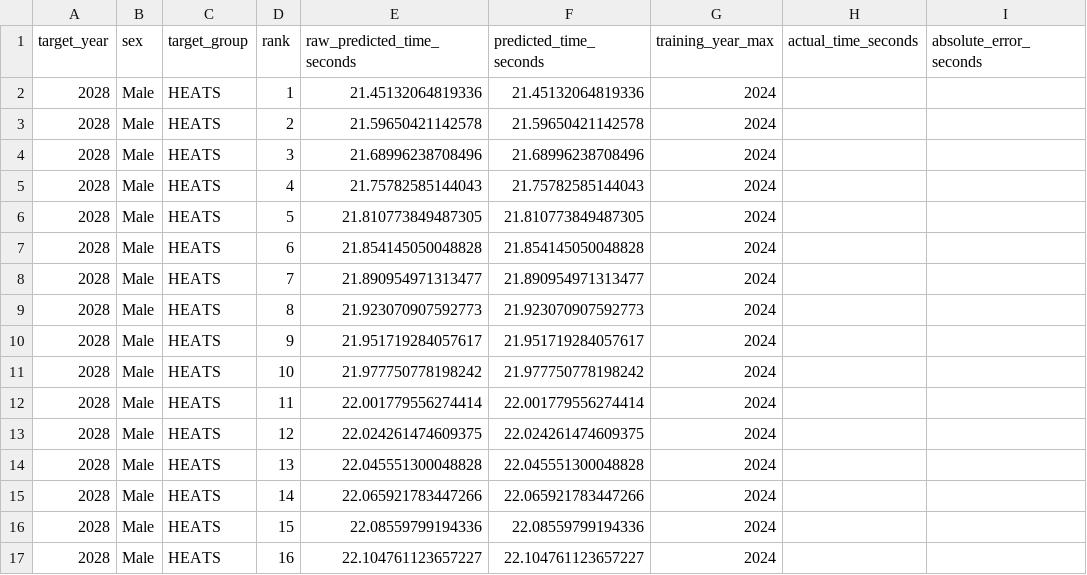
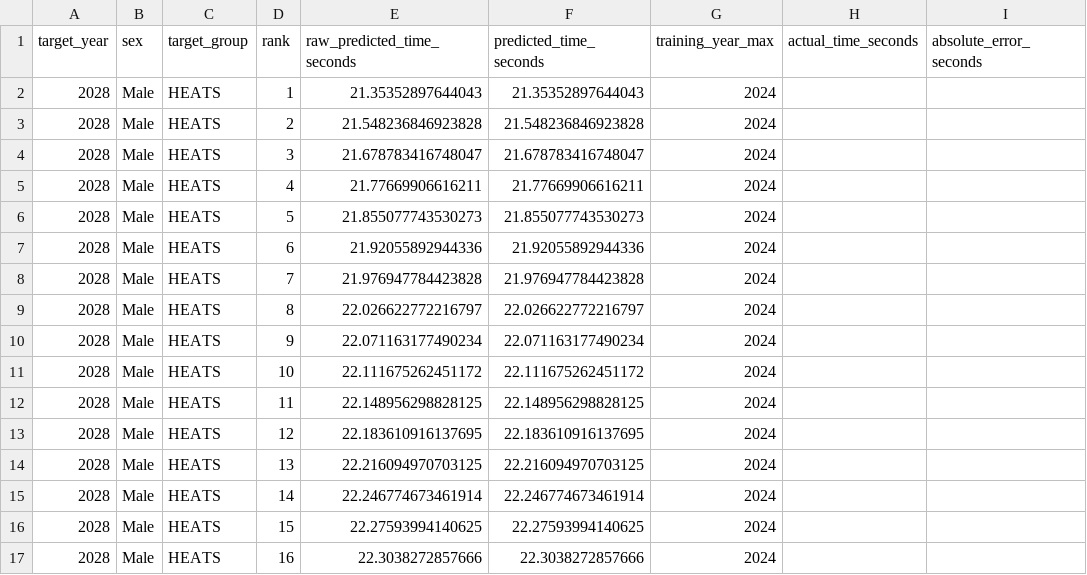
Before and after one commit to abcjerrylan/olympic_50m_forecasting, a CSV file: outputs/runs/main/olympics_2028_predictions.csv, drawn as a sheet; only a part is shown; the diff covers the shown part only; the diff names each change by its address in the sheet, - before the commit and + after, or states it on an @@ line.

```diff
--- a/outputs/runs/main/olympics_2028_predictions.csv
+++ b/outputs/runs/main/olympics_2028_predictions.csv
-E2 (raw_predicted_time_seconds): 21.45132064819336
+E2 (raw_predicted_time_seconds): 21.35352897644043
-F2 (predicted_time_seconds): 21.45132064819336
+F2 (predicted_time_seconds): 21.35352897644043
-E3 (raw_predicted_time_seconds): 21.59650421142578
+E3 (raw_predicted_time_seconds): 21.548236846923828
-F3 (predicted_time_seconds): 21.59650421142578
+F3 (predicted_time_seconds): 21.548236846923828
-E4 (raw_predicted_time_seconds): 21.68996238708496
+E4 (raw_predicted_time_seconds): 21.678783416748047
-F4 (predicted_time_seconds): 21.68996238708496
+F4 (predicted_time_seconds): 21.678783416748047
-E5 (raw_predicted_time_seconds): 21.75782585144043
+E5 (raw_predicted_time_seconds): 21.77669906616211
-F5 (predicted_time_seconds): 21.75782585144043
+F5 (predicted_time_seconds): 21.77669906616211
-E6 (raw_predicted_time_seconds): 21.810773849487305
+E6 (raw_predicted_time_seconds): 21.855077743530273
-F6 (predicted_time_seconds): 21.810773849487305
+F6 (predicted_time_seconds): 21.855077743530273
-E7 (raw_predicted_time_seconds): 21.854145050048828
+E7 (raw_predicted_time_seconds): 21.92055892944336
-F7 (predicted_time_seconds): 21.854145050048828
+F7 (predicted_time_seconds): 21.92055892944336
-E8 (raw_predicted_time_seconds): 21.890954971313477
+E8 (raw_predicted_time_seconds): 21.976947784423828
-F8 (predicted_time_seconds): 21.890954971313477
+F8 (predicted_time_seconds): 21.976947784423828
-E9 (raw_predicted_time_seconds): 21.923070907592773
+E9 (raw_predicted_time_seconds): 22.026622772216797
-F9 (predicted_time_seconds): 21.923070907592773
+F9 (predicted_time_seconds): 22.026622772216797
-E10 (raw_predicted_time_seconds): 21.951719284057617
+E10 (raw_predicted_time_seconds): 22.071163177490234
-F10 (predicted_time_seconds): 21.951719284057617
+F10 (predicted_time_seconds): 22.071163177490234
-E11 (raw_predicted_time_seconds): 21.977750778198242
+E11 (raw_predicted_time_seconds): 22.111675262451172
-F11 (predicted_time_seconds): 21.977750778198242
+F11 (predicted_time_seconds): 22.111675262451172
-E12 (raw_predicted_time_seconds): 22.001779556274414
+E12 (raw_predicted_time_seconds): 22.148956298828125
-F12 (predicted_time_seconds): 22.001779556274414
+F12 (predicted_time_seconds): 22.148956298828125
-E13 (raw_predicted_time_seconds): 22.024261474609375
+E13 (raw_predicted_time_seconds): 22.183610916137695
-F13 (predicted_time_seconds): 22.024261474609375
+F13 (predicted_time_seconds): 22.183610916137695
-E14 (raw_predicted_time_seconds): 22.045551300048828
+E14 (raw_predicted_time_seconds): 22.216094970703125
-F14 (predicted_time_seconds): 22.045551300048828
+F14 (predicted_time_seconds): 22.216094970703125
-E15 (raw_predicted_time_seconds): 22.065921783447266
+E15 (raw_predicted_time_seconds): 22.246774673461914
-F15 (predicted_time_seconds): 22.065921783447266
+F15 (predicted_time_seconds): 22.246774673461914
-E16 (raw_predicted_time_seconds): 22.08559799194336
+E16 (raw_predicted_time_seconds): 22.27593994140625
-F16 (predicted_time_seconds): 22.08559799194336
+F16 (predicted_time_seconds): 22.27593994140625
-E17 (raw_predicted_time_seconds): 22.104761123657227
+E17 (raw_predicted_time_seconds): 22.3038272857666
-F17 (predicted_time_seconds): 22.104761123657227
+F17 (predicted_time_seconds): 22.3038272857666
```
Also changed, not shown: 76 edited cells elsewhere in this file, outputs/runs/main/training_history.csv, 19 other files.
